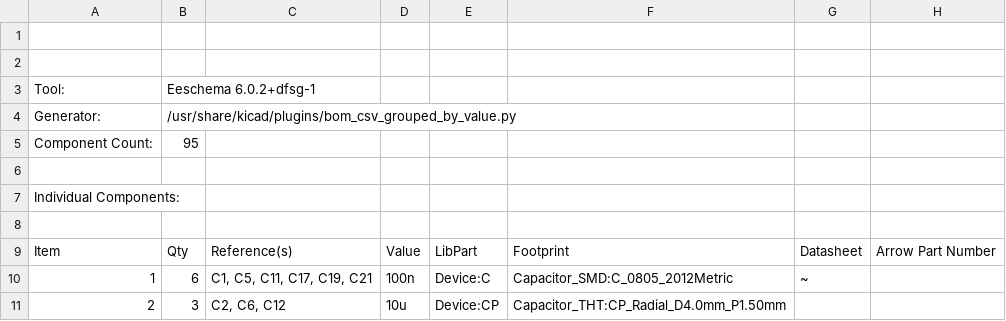
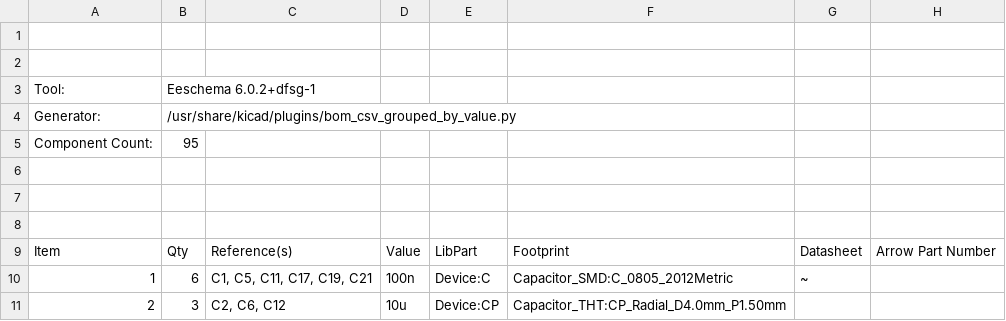
Before and after one commit to aMarkusa/Lab-bench-power-supply, a CSV file: Design files/BOM.csv, drawn as a sheet; only a part is shown; the diff names each change by its address in the sheet, - before the commit and + after, or states it on an @@ line.

Commit message:
Update BOM.csv

```diff
--- a/Design files/BOM.csv
+++ b/Design files/BOM.csv
-A7: Individual Components:
+A7: (empty)
```
